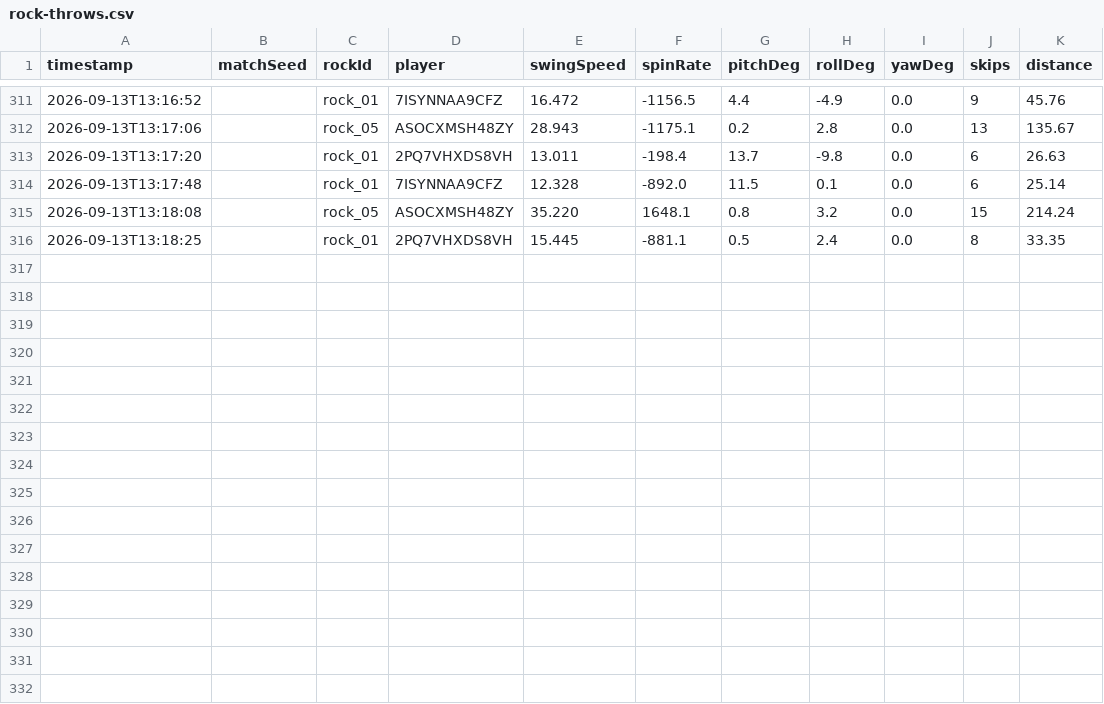
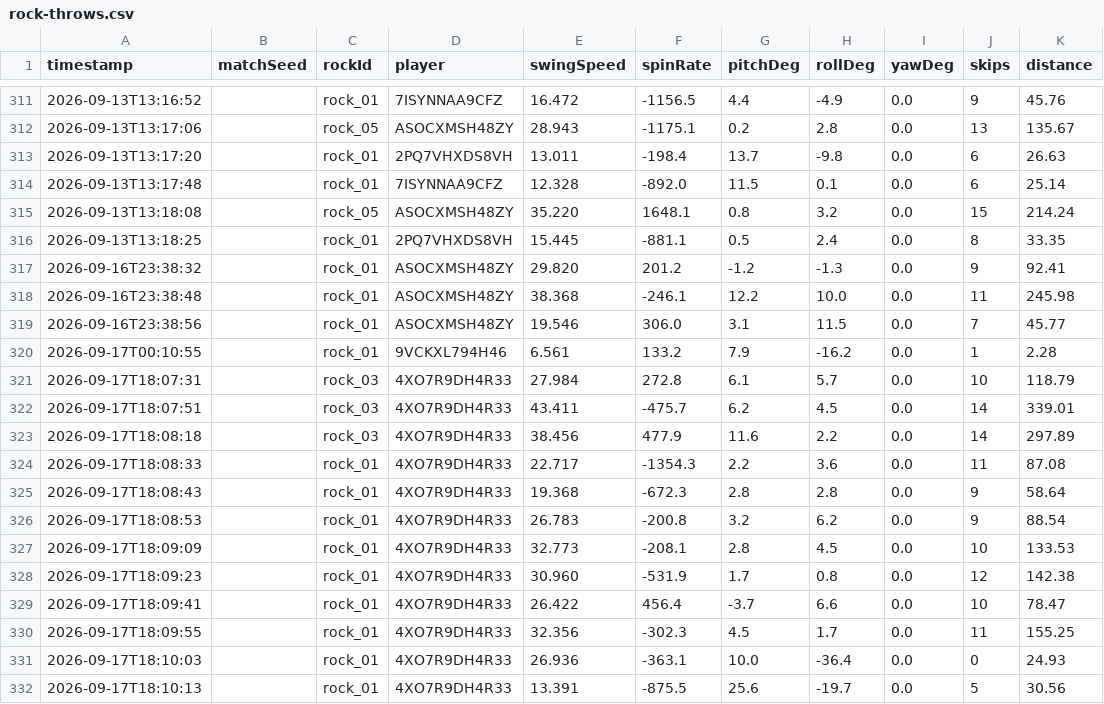
Before and after one commit to Ajw2003/AJ-s-motionControls, a CSV file: rock-throws.csv, drawn as a sheet; only a part is shown, gaps mark what is left out; the diff names each change by its address in the sheet, - before the commit and + after, or states it on an @@ line.

```diff
--- a/rock-throws.csv
+++ b/rock-throws.csv
+row 317: 2026-09-16T23:38:32 |  | rock_01 | ASOCXMSH48ZY | 29.820 | 201.2 | -1.2 | -1.3 | 0.0 | 9 | 92.41
+row 318: 2026-09-16T23:38:48 |  | rock_01 | ASOCXMSH48ZY | 38.368 | -246.1 | 12.2 | 10.0 | 0.0 | 11 | 245.98
+row 319: 2026-09-16T23:38:56 |  | rock_01 | ASOCXMSH48ZY | 19.546 | 306.0 | 3.1 | 11.5 | 0.0 | 7 | 45.77
+row 320: 2026-09-17T00:10:55 |  | rock_01 | 9VCKXL794H46 | 6.561 | 133.2 | 7.9 | -16.2 | 0.0 | 1 | 2.28
+row 321: 2026-09-17T18:07:31 |  | rock_03 | 4XO7R9DH4R33 | 27.984 | 272.8 | 6.1 | 5.7 | 0.0 | 10 | 118.79
+row 322: 2026-09-17T18:07:51 |  | rock_03 | 4XO7R9DH4R33 | 43.411 | -475.7 | 6.2 | 4.5 | 0.0 | 14 | 339.01
+row 323: 2026-09-17T18:08:18 |  | rock_03 | 4XO7R9DH4R33 | 38.456 | 477.9 | 11.6 | 2.2 | 0.0 | 14 | 297.89
+row 324: 2026-09-17T18:08:33 |  | rock_01 | 4XO7R9DH4R33 | 22.717 | -1354.3 | 2.2 | 3.6 | 0.0 | 11 | 87.08
+row 325: 2026-09-17T18:08:43 |  | rock_01 | 4XO7R9DH4R33 | 19.368 | -672.3 | 2.8 | 2.8 | 0.0 | 9 | 58.64
+row 326: 2026-09-17T18:08:53 |  | rock_01 | 4XO7R9DH4R33 | 26.783 | -200.8 | 3.2 | 6.2 | 0.0 | 9 | 88.54
+row 327: 2026-09-17T18:09:09 |  | rock_01 | 4XO7R9DH4R33 | 32.773 | -208.1 | 2.8 | 4.5 | 0.0 | 10 | 133.53
+row 328: 2026-09-17T18:09:23 |  | rock_01 | 4XO7R9DH4R33 | 30.960 | -531.9 | 1.7 | 0.8 | 0.0 | 12 | 142.38
+row 329: 2026-09-17T18:09:41 |  | rock_01 | 4XO7R9DH4R33 | 26.422 | 456.4 | -3.7 | 6.6 | 0.0 | 10 | 78.47
+row 330: 2026-09-17T18:09:55 |  | rock_01 | 4XO7R9DH4R33 | 32.356 | -302.3 | 4.5 | 1.7 | 0.0 | 11 | 155.25
+row 331: 2026-09-17T18:10:03 |  | rock_01 | 4XO7R9DH4R33 | 26.936 | -363.1 | 10.0 | -36.4 | 0.0 | 0 | 24.93
+row 332: 2026-09-17T18:10:13 |  | rock_01 | 4XO7R9DH4R33 | 13.391 | -875.5 | 25.6 | -19.7 | 0.0 | 5 | 30.56
```
Also changed, not shown: 3 other files.
